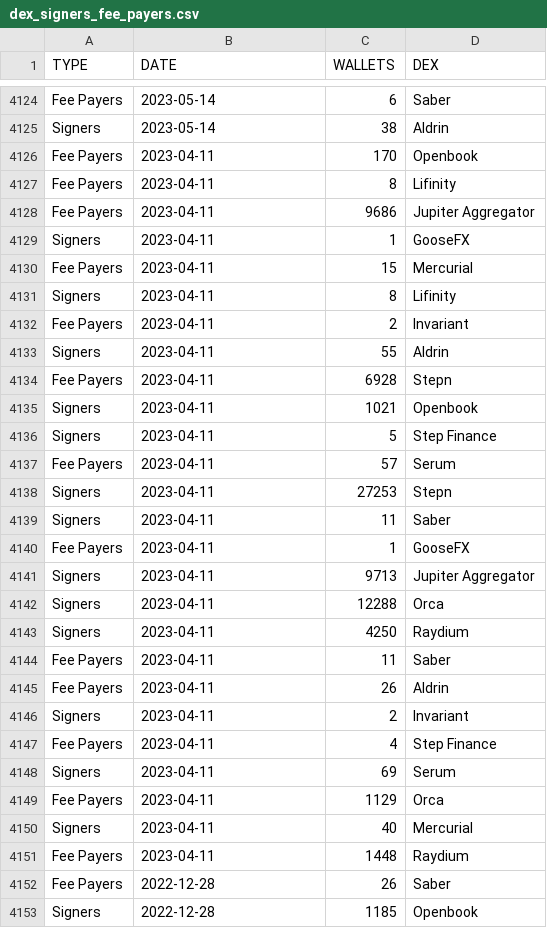
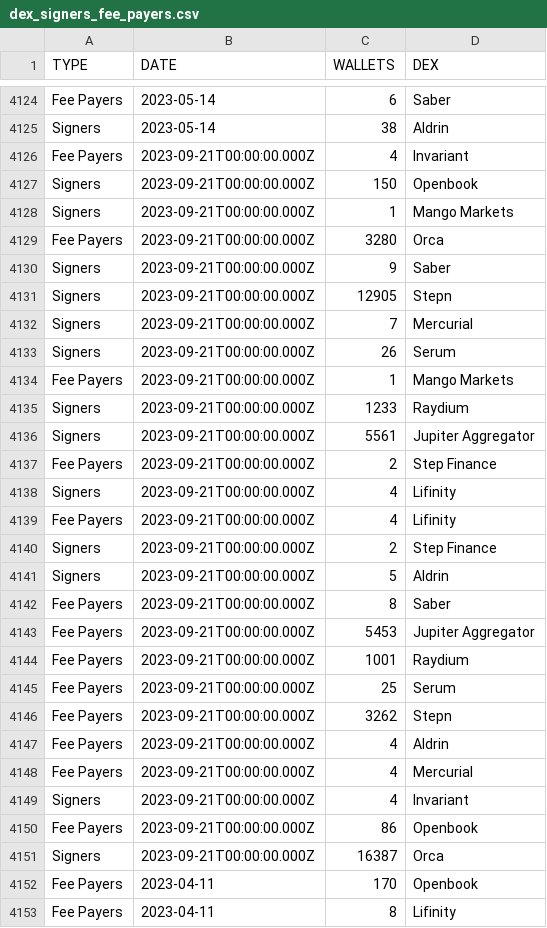
Before and after one commit to spire-fyi/spire_fyi, a CSV file: data/dex_signers_fee_payers.csv, drawn as a sheet; only a part is shown, gaps mark what is left out; the shorter side is filled out with more unchanged rows; the diff covers the shown part only; the diff names each change by its address in the sheet, - before the commit and + after, or states it on an @@ line.

Commit message:
update data

```diff
--- a/data/dex_signers_fee_payers.csv
+++ b/data/dex_signers_fee_payers.csv
+row 4126: Fee Payers | 2023-09-21T00:00:00.000Z | 4 | Invariant
+row 4127: Signers | 2023-09-21T00:00:00.000Z | 150 | Openbook
+row 4128: Signers | 2023-09-21T00:00:00.000Z | 1 | Mango Markets
+row 4129: Fee Payers | 2023-09-21T00:00:00.000Z | 3280 | Orca
+row 4130: Signers | 2023-09-21T00:00:00.000Z | 9 | Saber
+row 4131: Signers | 2023-09-21T00:00:00.000Z | 12905 | Stepn
+row 4132: Signers | 2023-09-21T00:00:00.000Z | 7 | Mercurial
+row 4133: Signers | 2023-09-21T00:00:00.000Z | 26 | Serum
+row 4134: Fee Payers | 2023-09-21T00:00:00.000Z | 1 | Mango Markets
+row 4135: Signers | 2023-09-21T00:00:00.000Z | 1233 | Raydium
+row 4136: Signers | 2023-09-21T00:00:00.000Z | 5561 | Jupiter Aggregator
+row 4137: Fee Payers | 2023-09-21T00:00:00.000Z | 2 | Step Finance
+row 4138: Signers | 2023-09-21T00:00:00.000Z | 4 | Lifinity
+row 4139: Fee Payers | 2023-09-21T00:00:00.000Z | 4 | Lifinity
+row 4140: Signers | 2023-09-21T00:00:00.000Z | 2 | Step Finance
+row 4141: Signers | 2023-09-21T00:00:00.000Z | 5 | Aldrin
+row 4142: Fee Payers | 2023-09-21T00:00:00.000Z | 8 | Saber
+row 4143: Fee Payers | 2023-09-21T00:00:00.000Z | 5453 | Jupiter Aggregator
+row 4144: Fee Payers | 2023-09-21T00:00:00.000Z | 1001 | Raydium
+row 4145: Fee Payers | 2023-09-21T00:00:00.000Z | 25 | Serum
+row 4146: Fee Payers | 2023-09-21T00:00:00.000Z | 3262 | Stepn
+row 4147: Fee Payers | 2023-09-21T00:00:00.000Z | 4 | Aldrin
+row 4148: Fee Payers | 2023-09-21T00:00:00.000Z | 4 | Mercurial
+row 4149: Signers | 2023-09-21T00:00:00.000Z | 4 | Invariant
+row 4150: Fee Payers | 2023-09-21T00:00:00.000Z | 86 | Openbook
+row 4151: Signers | 2023-09-21T00:00:00.000Z | 16387 | Orca
```
Also changed, not shown: 24 added rows elsewhere in this file, data/all_programs_flipside_labels.csv, data/dex_info.csv, 13 other files.
